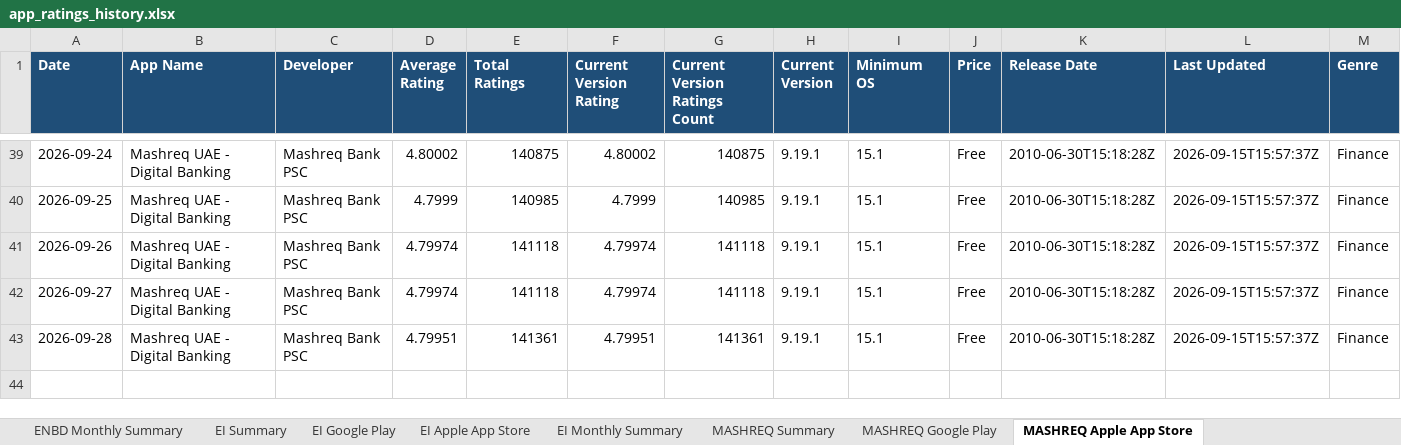
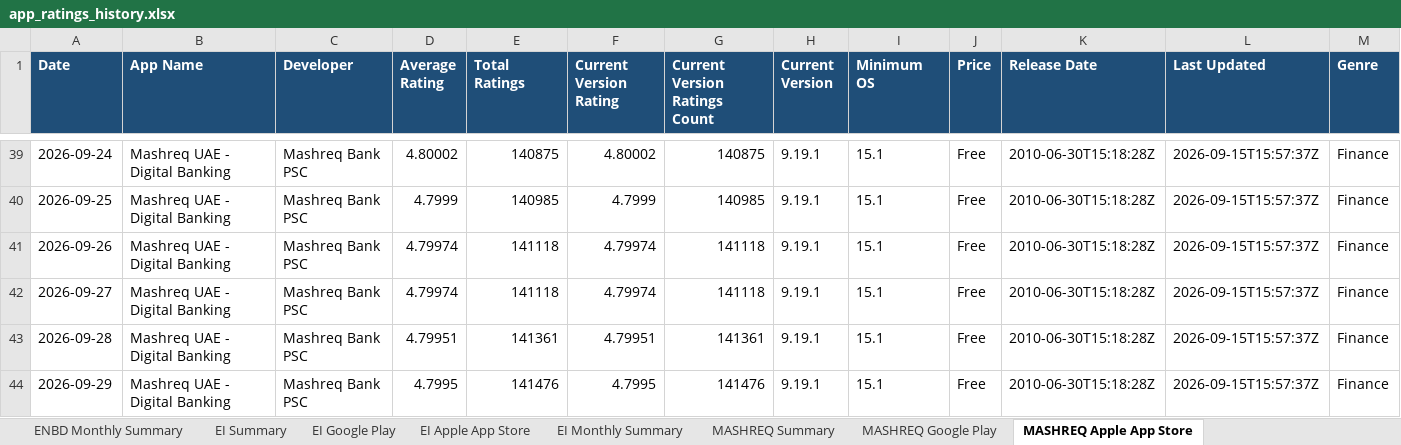
Before and after one commit to felixabraham670706/appstore_daily_run, an Excel workbook: app_ratings_history.xlsx, sheet MASHREQ Apple App Store, drawn as a sheet; only a part is shown, gaps mark what is left out; values as stored, in another font and other column widths than the file's, no borders; rows hold the shown columns only; the diff names each change by its address in the sheet, - before the commit and + after, or states it on an @@ line.

```diff
--- a/app_ratings_history.xlsx (sheet MASHREQ Apple App Store)
+++ b/app_ratings_history.xlsx (sheet MASHREQ Apple App Store)
+row 44: 2026-09-29 | Mashreq UAE - Digital Banking | Mashreq Bank PSC | 4.7995 | 141476 | 4.7995 | 141476 | 9.19.1 | 15.1 | Free | 2010-06-30T15:18:28Z | 2026-09-15T15:57:37Z | Finance
```
Also changed, not shown: sheet RAK Google Play, sheet ADCB Google Play, sheet WIO Google Play, sheet ADCB NEW Google Play, sheet FAB Google Play, sheet ADIB Google Play, 20 more sheets, charts or pictures, 1 other file.
